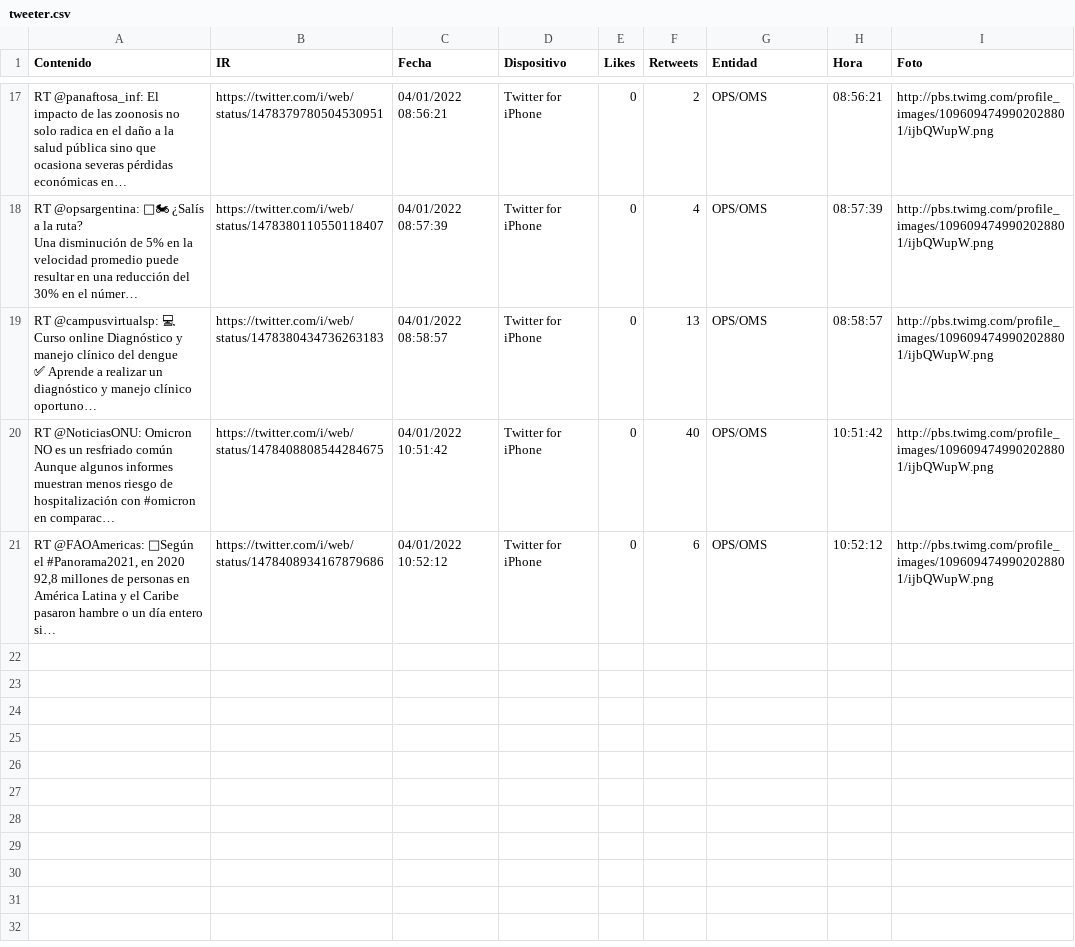
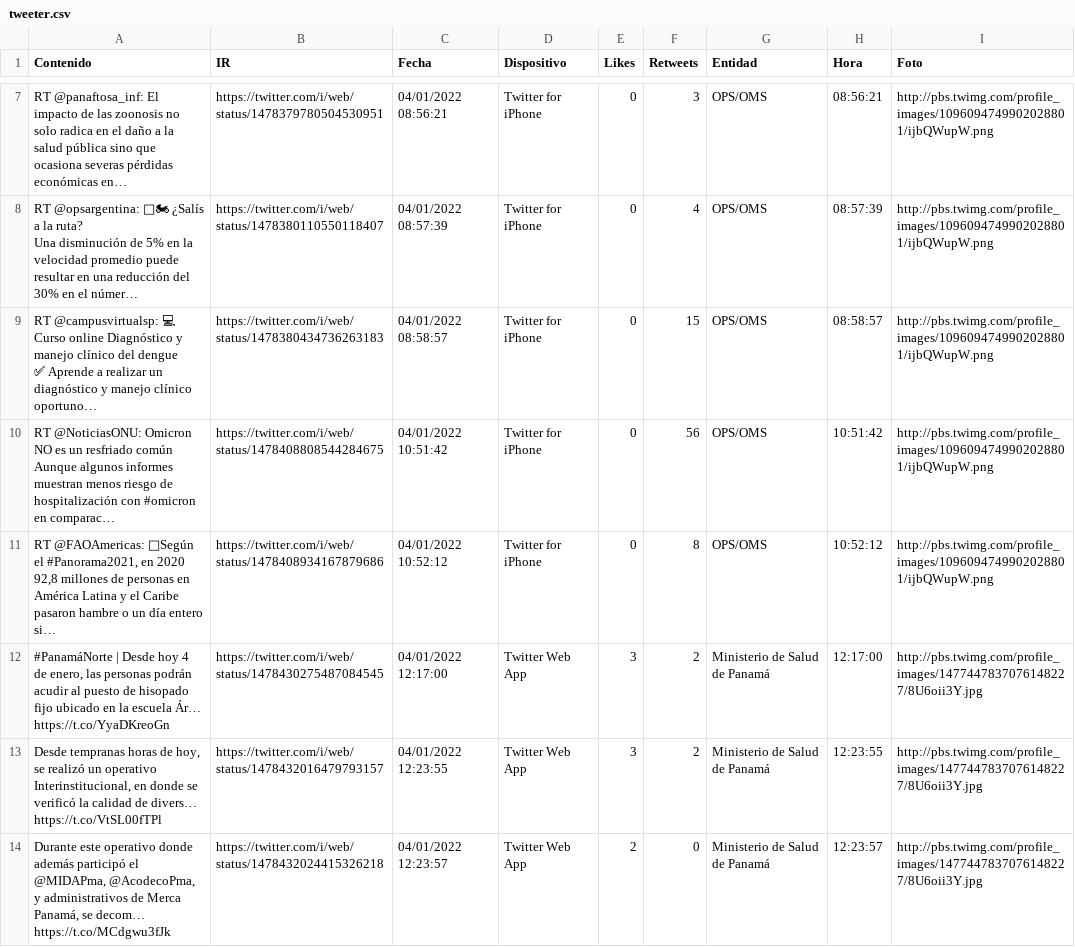
Before and after one commit to Sud-Austral/Datos_Panama, a CSV file: tweeter/tweeter.csv, drawn as a sheet; only a part is shown, gaps mark what is left out; addresses are those after the commit; the diff covers the shown part only; the diff names each change by its address in the sheet, - before the commit and + after, or states it on an @@ line.

Commit message:
Update automatico via Actualizar 01-04-2022 20-31-14

```diff
--- a/tweeter/tweeter.csv
+++ b/tweeter/tweeter.csv
-F7 (Retweets): 2
+F7 (Retweets): 3
-F9 (Retweets): 13
+F9 (Retweets): 15
-F10 (Retweets): 40
+F10 (Retweets): 56
-F11 (Retweets): 6
+F11 (Retweets): 8
+row 12: #PanamáNorte | Desde hoy 4 de enero, las personas podrán acudir al puesto de hisopado fijo ubicado en la escuela Ár… https://t.co/YyaDKreoGn | https://twitter.com/i/web/status/1478430275487084545 | 04/01/2022 12:17:00 | Twitter Web App | 3 | 2 | Ministerio de Salud de Panamá | 12:17:00 | http://pbs.twimg.com/profile_images/1477447837076148227/8U6oii3Y.jpg
+row 13: Desde tempranas horas de hoy, se realizó un operativo Interinstitucional, en donde se verificó la calidad de divers… https://t.co/VtSL00fTPl | https://twitter.com/i/web/status/1478432016479793157 | 04/01/2022 12:23:55 | Twitter Web App | 3 | 2 | Ministerio de Salud de Panamá | 12:23:55 | http://pbs.twimg.com/profile_images/1477447837076148227/8U6oii3Y.jpg
+row 14: Durante este operativo donde además participó el @MIDAPma, @AcodecoPma, y administrativos de Merca Panamá, se decom… https://t.co/MCdgwu3fJk | https://twitter.com/i/web/status/1478432024415326218 | 04/01/2022 12:23:57 | Twitter Web App | 2 | 0 | Ministerio de Salud de Panamá | 12:23:57 | http://pbs.twimg.com/profile_images/1477447837076148227/8U6oii3Y.jpg
```
Also changed, not shown: 7 added rows, 10 removed rows and 8 edited cells elsewhere in this file.
